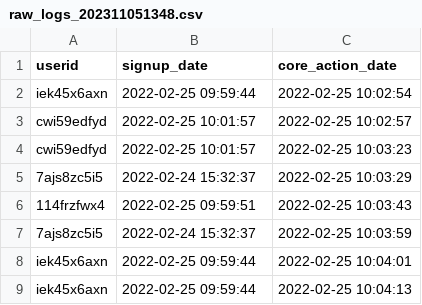
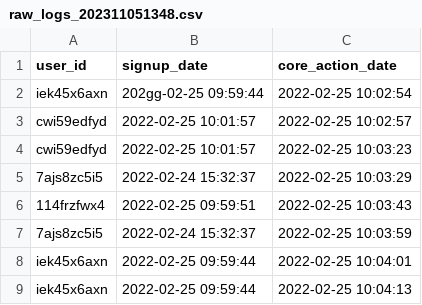
Before and after one commit to gpdfgpdf/csv_test, a CSV file: raw_logs_202311051348.csv, drawn as a sheet; only a part is shown.

Commit message:
Update raw_logs_202311051348.csv

```diff
--- a/raw_logs_202311051348.csv
+++ b/raw_logs_202311051348.csv
@@ -1,3 +1,3 @@
-"userid","signup_date","core_action_date"
-iek45x6axn,"2022-02-25 09:59:44","2022-02-25 10:02:54"
+"user_id","signup_date","core_action_date"
+iek45x6axn,"202gg-02-25 09:59:44","2022-02-25 10:02:54"
 cwi59edfyd,"2022-02-25 10:01:57","2022-02-25 10:02:57"
```
